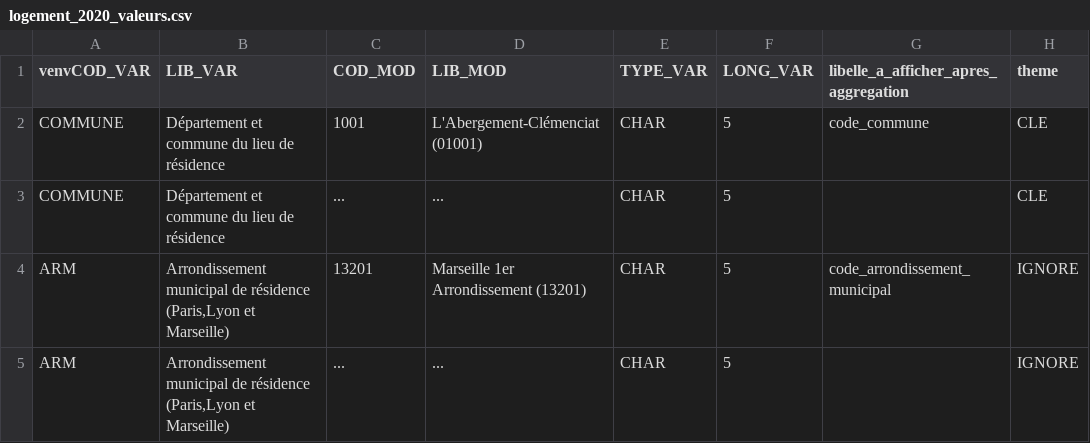
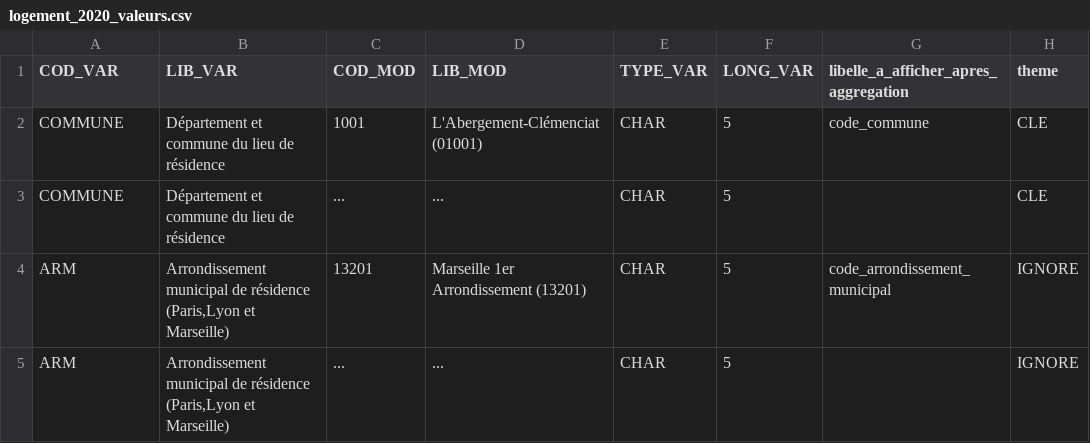
Before and after one commit to make-open-data/make-open-data, a CSV file: 4_seeds/logement_2020_valeurs.csv, drawn as a sheet; only a part is shown.

Commit message:
fix: problem with csv files typo

```diff
--- a/4_seeds/logement_2020_valeurs.csv
+++ b/4_seeds/logement_2020_valeurs.csv
@@ -1,2 +1,2 @@
-venvCOD_VAR,LIB_VAR,COD_MOD,LIB_MOD,TYPE_VAR,LONG_VAR,libelle_a_afficher_apres_aggregation,theme
+COD_VAR,LIB_VAR,COD_MOD,LIB_MOD,TYPE_VAR,LONG_VAR,libelle_a_afficher_apres_aggregation,theme
 COMMUNE,Département et commune du lieu de résidence,1001,L'Abergement-Clémenciat (01001),CHAR,5,code_commune,CLE
```
